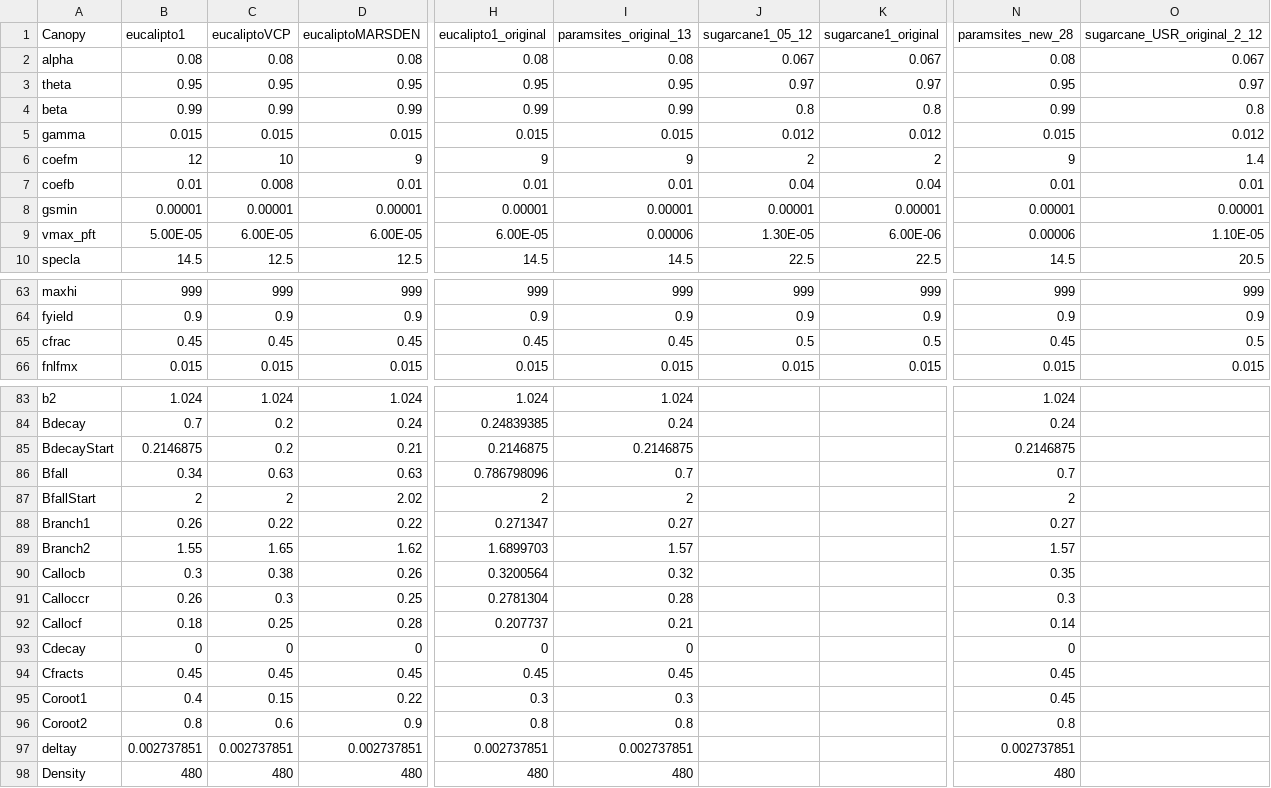
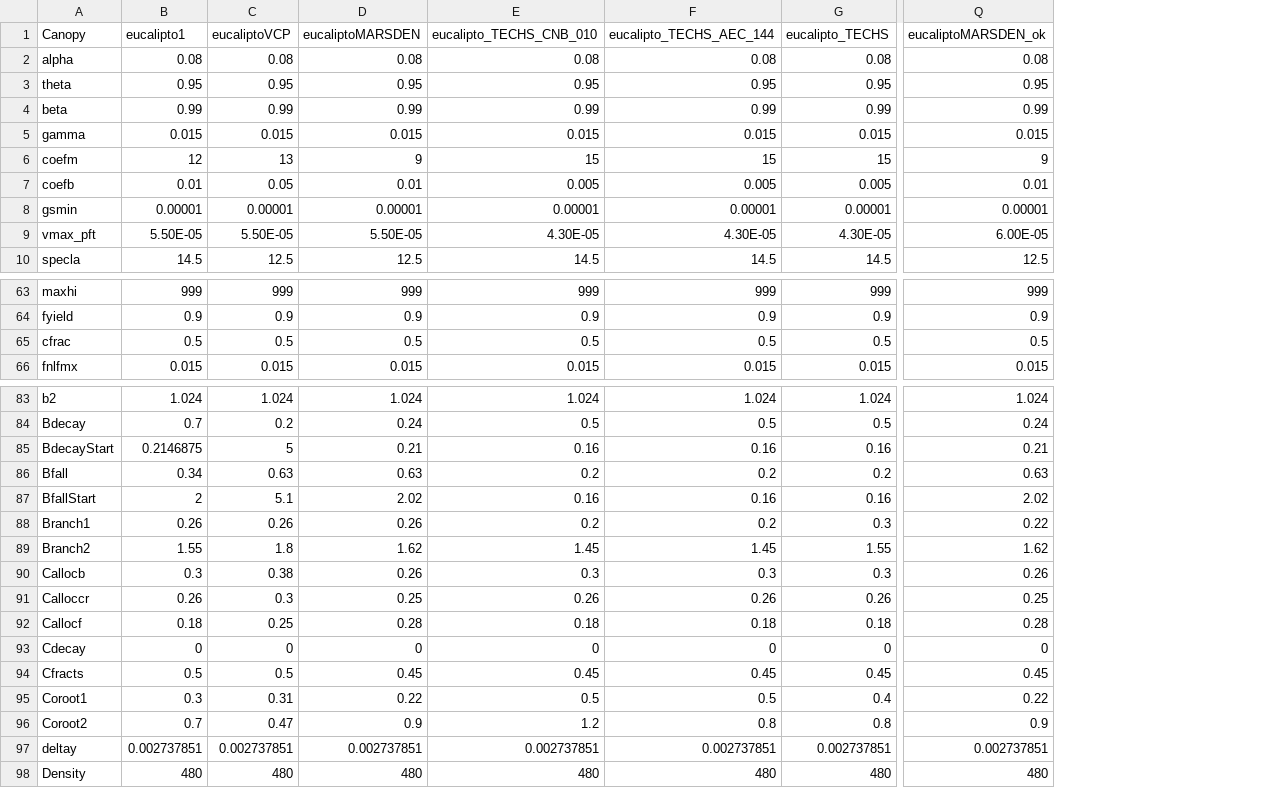
Before and after one commit to JBortolucci/ECOSMOS, a CSV file: inst/plant_params.csv, drawn as a sheet; only a part is shown, gaps mark what is left out; removed rows and columns are numbered as before the commit, all else as after; the diff covers the shown part only; the diff names each change by its address in the sheet, - before the commit and + after, or states it on an @@ line.

```diff
--- a/inst/plant_params.csv
+++ b/inst/plant_params.csv
+column E (eucalipto_TECHS_CNB_010), rows 2-10: 0.08 | 0.95 | 0.99 | 0.015 | 15 | 0.005 | 0.00001 | 4.30E-05 | 14.5; rows 63-66: 999 | 0.9 | 0.5 | 0.015; rows 83-98: 1.024 | 0.5 | 0.16 | 0.2 | 0.16 | 0.2 | 1.45 | 0.3 | 0.26 | 0.18 | 0 | 0.45 | 0.5 | 1.2 | 0.002737851 | 480
+column F (eucalipto_TECHS_AEC_144), rows 2-10: 0.08 | 0.95 | 0.99 | 0.015 | 15 | 0.005 | 0.00001 | 4.30E-05 | 14.5; rows 63-66: 999 | 0.9 | 0.5 | 0.015; rows 83-98: 1.024 | 0.5 | 0.16 | 0.2 | 0.16 | 0.2 | 1.45 | 0.3 | 0.26 | 0.18 | 0 | 0.45 | 0.5 | 0.8 | 0.002737851 | 480
+column G (eucalipto_TECHS), rows 2-10: 0.08 | 0.95 | 0.99 | 0.015 | 15 | 0.005 | 0.00001 | 4.30E-05 | 14.5; rows 63-66: 999 | 0.9 | 0.5 | 0.015; rows 83-98: 1.024 | 0.5 | 0.16 | 0.2 | 0.16 | 0.3 | 1.55 | 0.3 | 0.26 | 0.18 | 0 | 0.45 | 0.4 | 0.8 | 0.002737851 | 480
-column H (eucalipto1_original), rows 2-10: 0.08 | 0.95 | 0.99 | 0.015 | 9 | 0.01 | 0.00001 | 6.00E-05 | 14.5; rows 63-66: 999 | 0.9 | 0.45 | 0.015; rows 83-98: 1.024 | 0.24839385 | 0.2146875 | 0.786798096 | 2 | 0.271347 | 1.6899703 | 0.3200564 | 0.2781304 | 0.207737 | 0 | 0.45 | 0.3 | 0.8 | 0.002737851 | 480
-column I (paramsites_original_13), rows 2-10: 0.08 | 0.95 | 0.99 | 0.015 | 9 | 0.01 | 0.00001 | 0.00006 | 14.5; rows 63-66: 999 | 0.9 | 0.45 | 0.015; rows 83-98: 1.024 | 0.24 | 0.2146875 | 0.7 | 2 | 0.27 | 1.57 | 0.32 | 0.28 | 0.21 | 0 | 0.45 | 0.3 | 0.8 | 0.002737851 | 480
-column J (sugarcane1_05_12), rows 2-10: 0.067 | 0.97 | 0.8 | 0.012 | 2 | 0.04 | 0.00001 | 1.30E-05 | 22.5; rows 63-66: 999 | 0.9 | 0.5 | 0.015
-column K (sugarcane1_original), rows 2-10: 0.067 | 0.97 | 0.8 | 0.012 | 2 | 0.04 | 0.00001 | 6.00E-06 | 22.5; rows 63-66: 999 | 0.9 | 0.5 | 0.015
-column N (paramsites_new_28), rows 2-10: 0.08 | 0.95 | 0.99 | 0.015 | 9 | 0.01 | 0.00001 | 0.00006 | 14.5; rows 63-66: 999 | 0.9 | 0.45 | 0.015; rows 83-98: 1.024 | 0.24 | 0.2146875 | 0.7 | 2 | 0.27 | 1.57 | 0.35 | 0.3 | 0.14 | 0 | 0.45 | 0.45 | 0.8 | 0.002737851 | 480
-column O (sugarcane_USR_original_2_12), rows 2-10: 0.067 | 0.97 | 0.8 | 0.012 | 1.4 | 0.01 | 0.00001 | 1.10E-05 | 20.5; rows 63-66: 999 | 0.9 | 0.5 | 0.015
+column Q (eucaliptoMARSDEN_ok), rows 2-10: 0.08 | 0.95 | 0.99 | 0.015 | 9 | 0.01 | 0.00001 | 6.00E-05 | 12.5; rows 63-66: 999 | 0.9 | 0.5 | 0.015; rows 83-98: 1.024 | 0.24 | 0.21 | 0.63 | 2.02 | 0.22 | 1.62 | 0.26 | 0.25 | 0.28 | 0 | 0.45 | 0.22 | 0.9 | 0.002737851 | 480
-C6 (eucaliptoVCP): 10
+C6 (eucaliptoVCP): 13
-C7 (eucaliptoVCP): 0.008
+C7 (eucaliptoVCP): 0.05
-B9 (eucalipto1): 5.00E-05
+B9 (eucalipto1): 5.50E-05
-C9 (eucaliptoVCP): 6.00E-05
+C9 (eucaliptoVCP): 5.50E-05
-D9 (eucaliptoMARSDEN): 6.00E-05
+D9 (eucaliptoMARSDEN): 5.50E-05
-B65 (eucalipto1): 0.45
+B65 (eucalipto1): 0.5
-C65 (eucaliptoVCP): 0.45
+C65 (eucaliptoVCP): 0.5
-D65 (eucaliptoMARSDEN): 0.45
+D65 (eucaliptoMARSDEN): 0.5
-C85 (eucaliptoVCP): 0.2
+C85 (eucaliptoVCP): 5
-C87 (eucaliptoVCP): 2
+C87 (eucaliptoVCP): 5.1
-C88 (eucaliptoVCP): 0.22
+C88 (eucaliptoVCP): 0.26
-D88 (eucaliptoMARSDEN): 0.22
+D88 (eucaliptoMARSDEN): 0.26
-C89 (eucaliptoVCP): 1.65
+C89 (eucaliptoVCP): 1.8
-B94 (eucalipto1): 0.45
+B94 (eucalipto1): 0.5
-C94 (eucaliptoVCP): 0.45
+C94 (eucaliptoVCP): 0.5
-B95 (eucalipto1): 0.4
+B95 (eucalipto1): 0.3
-C95 (eucaliptoVCP): 0.15
+C95 (eucaliptoVCP): 0.31
-B96 (eucalipto1): 0.8
+B96 (eucalipto1): 0.7
-C96 (eucaliptoVCP): 0.6
+C96 (eucaliptoVCP): 0.47
```
Also changed, not shown: 24 edited cells elsewhere in this file, inst/Template_Simulation_Control_ECOSMOS.csv, inst/Template_Simulation_Control_ECOSMOS_CANA.csv, 4 other files.
